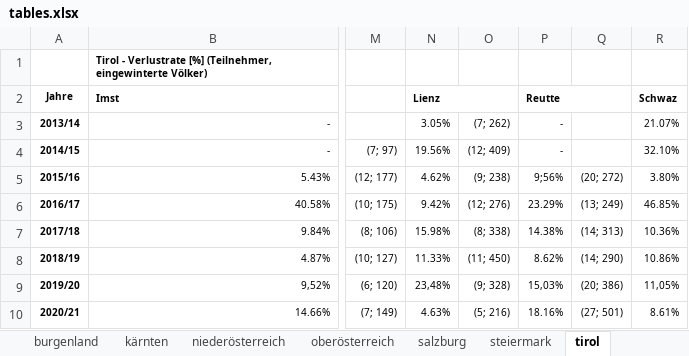
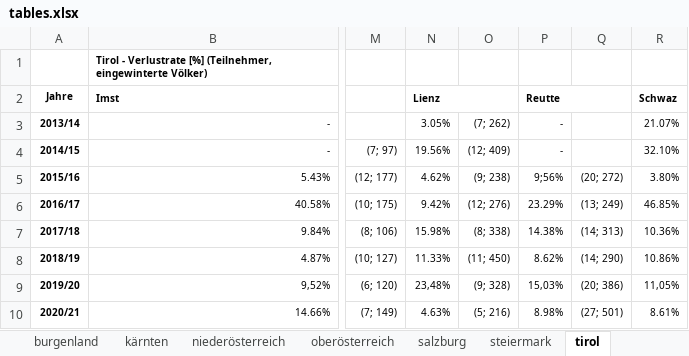
Before and after one commit to HannesOberreiter/coloss_austria_colony_losses_zukunftbiene2, an Excel workbook: data/tables.xlsx, sheet tirol, drawn as a sheet; only a part is shown, gaps mark what is left out; values as stored, in another font and other column widths than the file's, no borders; the diff names each change by its address in the sheet, - before the commit and + after, or states it on an @@ line.

Commit message:
push updates

```diff
--- a/data/tables.xlsx (sheet tirol)
+++ b/data/tables.xlsx (sheet tirol)
-P10: 18.16%
+P10: 8.98%
```
